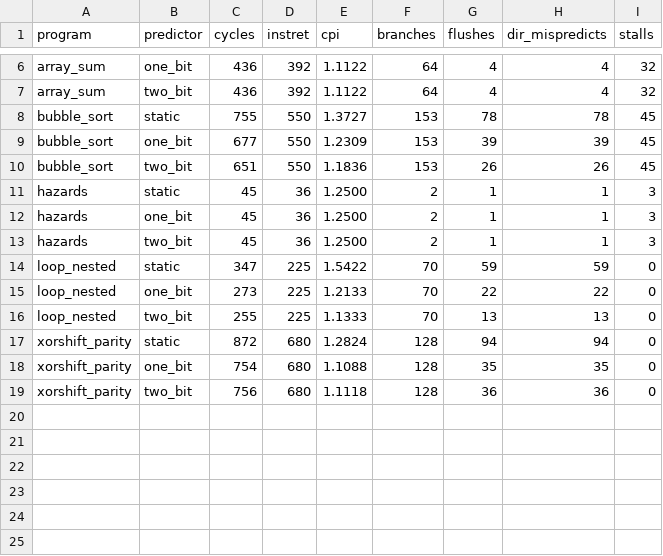
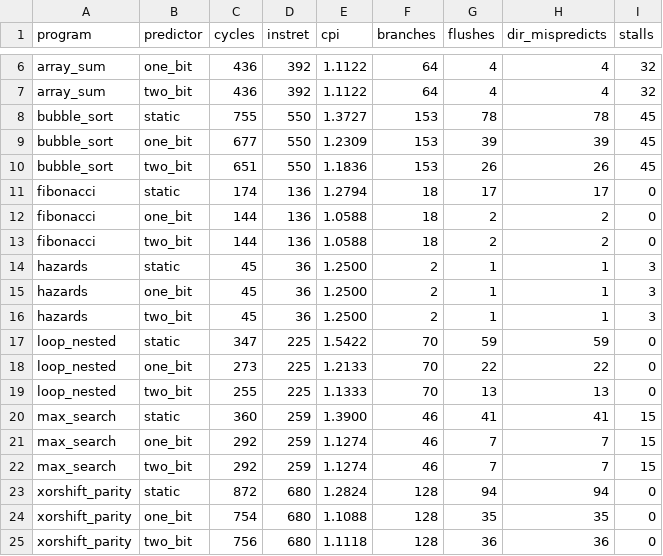
Before and after one commit to aaryan-codes56/dynamic-branch-prediction-unit, a CSV file: analysis/results/cpu_results.csv, drawn as a sheet; only a part is shown, gaps mark what is left out.

Commit message:
docs: final Phase II results with all eight programs
Regenerate CPU results including fibonacci and max_search (CPI static 1.395, 1-bit 1.172, 2-bit 1.140). Update README (CI badge, CPU table, team), TESTING, CONTRIBUTIONS (Phase II commit record) and the IEEE report.

```diff
--- a/analysis/results/cpu_results.csv
+++ b/analysis/results/cpu_results.csv
@@ -10,2 +10,5 @@ bubble_sort,one_bit,677,550,1.2309,153,39,39,45
 bubble_sort,two_bit,651,550,1.1836,153,26,26,45
+fibonacci,static,174,136,1.2794,18,17,17,0
+fibonacci,one_bit,144,136,1.0588,18,2,2,0
+fibonacci,two_bit,144,136,1.0588,18,2,2,0
 hazards,static,45,36,1.2500,2,1,1,3
@@ -16,2 +19,5 @@ loop_nested,one_bit,273,225,1.2133,70,22,22,0
 loop_nested,two_bit,255,225,1.1333,70,13,13,0
+max_search,static,360,259,1.3900,46,41,41,15
+max_search,one_bit,292,259,1.1274,46,7,7,15
+max_search,two_bit,292,259,1.1274,46,7,7,15
 xorshift_parity,static,872,680,1.2824,128,94,94,0
```
Also changed, not shown: 9 other files.
